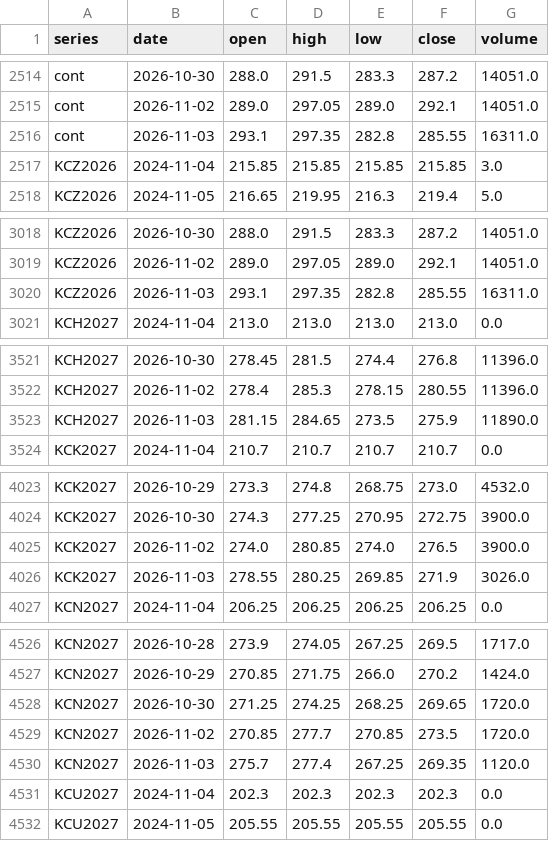
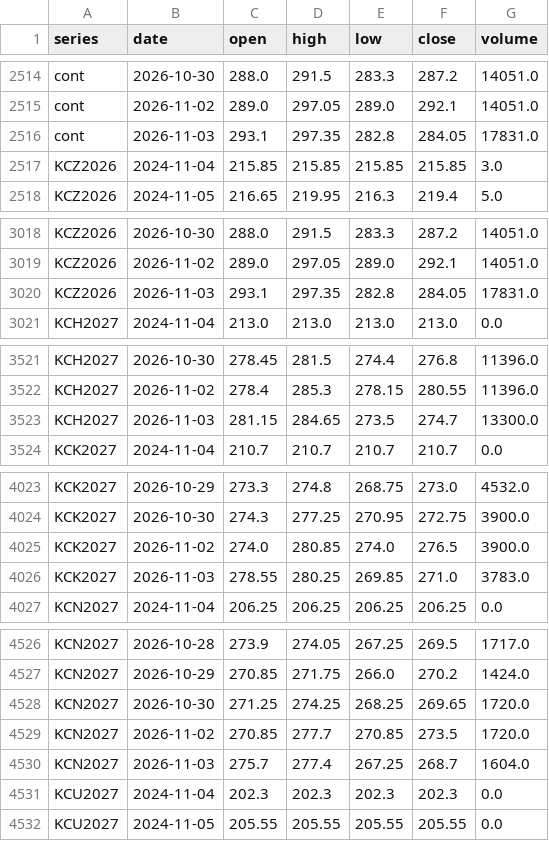
Before and after one commit to BMR-Com/Brazil--trade, a CSV file: data/ohlc/KC.csv, drawn as a sheet; only a part is shown, gaps mark what is left out; the diff covers the shown part only.

```diff
--- a/data/ohlc/KC.csv
+++ b/data/ohlc/KC.csv
@@ -2515,3 +2515,3 @@ cont,2026-10-30,288.0,291.5,283.3,287.2,14051.0
 cont,2026-11-02,289.0,297.05,289.0,292.1,14051.0
-cont,2026-11-03,293.1,297.35,282.8,285.55,16311.0
+cont,2026-11-03,293.1,297.35,282.8,284.05,17831.0
 KCZ2026,2024-11-04,215.85,215.85,215.85,215.85,3.0
@@ -3019,3 +3019,3 @@ KCZ2026,2026-10-30,288.0,291.5,283.3,287.2,14051.0
 KCZ2026,2026-11-02,289.0,297.05,289.0,292.1,14051.0
-KCZ2026,2026-11-03,293.1,297.35,282.8,285.55,16311.0
+KCZ2026,2026-11-03,293.1,297.35,282.8,284.05,17831.0
 KCH2027,2024-11-04,213.0,213.0,213.0,213.0,0.0
@@ -3522,3 +3522,3 @@ KCH2027,2026-10-30,278.45,281.5,274.4,276.8,11396.0
 KCH2027,2026-11-02,278.4,285.3,278.15,280.55,11396.0
-KCH2027,2026-11-03,281.15,284.65,273.5,275.9,11890.0
+KCH2027,2026-11-03,281.15,284.65,273.5,274.7,13300.0
 KCK2027,2024-11-04,210.7,210.7,210.7,210.7,0.0
@@ -4025,3 +4025,3 @@ KCK2027,2026-10-30,274.3,277.25,270.95,272.75,3900.0
 KCK2027,2026-11-02,274.0,280.85,274.0,276.5,3900.0
-KCK2027,2026-11-03,278.55,280.25,269.85,271.9,3026.0
+KCK2027,2026-11-03,278.55,280.25,269.85,271.0,3783.0
 KCN2027,2024-11-04,206.25,206.25,206.25,206.25,0.0
@@ -4529,3 +4529,3 @@ KCN2027,2026-10-30,271.25,274.25,268.25,269.65,1720.0
 KCN2027,2026-11-02,270.85,277.7,270.85,273.5,1720.0
-KCN2027,2026-11-03,275.7,277.4,267.25,269.35,1120.0
+KCN2027,2026-11-03,275.7,277.4,267.25,268.7,1604.0
 KCU2027,2024-11-04,202.3,202.3,202.3,202.3,0.0
```
Also changed, not shown: 4 edited cells elsewhere in this file, data/ohlc/CT.csv, data/ohlc/SB.csv, 12 other files.
